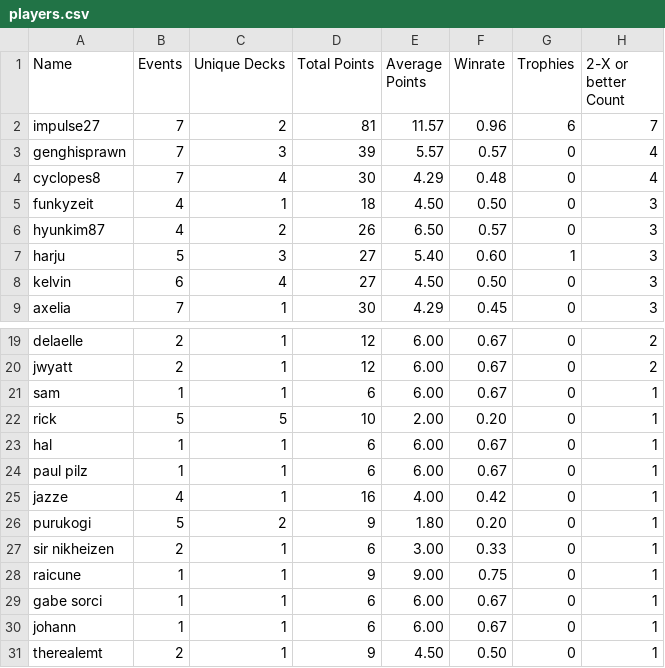
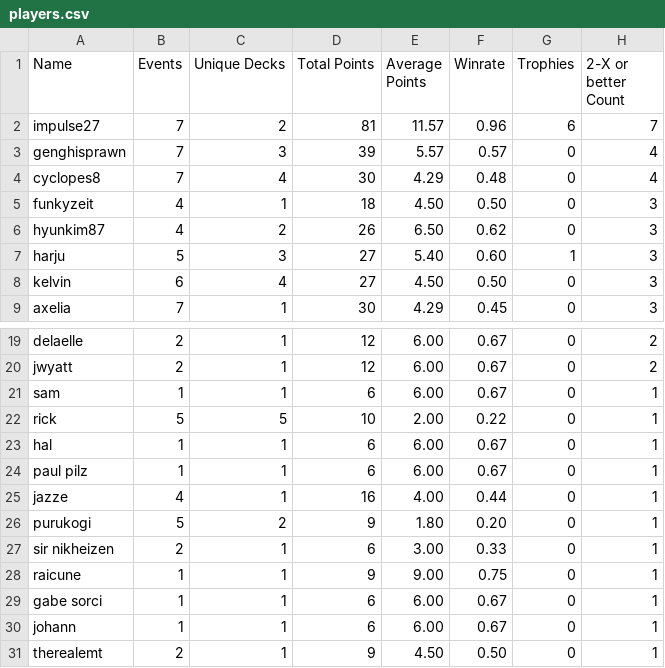
Before and after one commit to kvnchen/canlander, a CSV file: players.csv, drawn as a sheet; only a part is shown, gaps mark what is left out.

```diff
--- a/players.csv
+++ b/players.csv
@@ -5,3 +5,3 @@ cyclopes8, 7, 4, 30, 4.29, 0.48, 0, 4
 funkyzeit, 4, 1, 18, 4.50, 0.50, 0, 3
-hyunkim87, 4, 2, 26, 6.50, 0.57, 0, 3
+hyunkim87, 4, 2, 26, 6.50, 0.62, 0, 3
 harju, 5, 3, 27, 5.40, 0.60, 1, 3
@@ -21,6 +21,6 @@ jwyatt, 2, 1, 12, 6.00, 0.67, 0, 2
 sam, 1, 1, 6, 6.00, 0.67, 0, 1
-rick, 5, 5, 10, 2.00, 0.20, 0, 1
+rick, 5, 5, 10, 2.00, 0.22, 0, 1
 hal, 1, 1, 6, 6.00, 0.67, 0, 1
 paul pilz, 1, 1, 6, 6.00, 0.67, 0, 1
-jazze, 4, 1, 16, 4.00, 0.42, 0, 1
+jazze, 4, 1, 16, 4.00, 0.44, 0, 1
 purukogi, 5, 2, 9, 1.80, 0.20, 0, 1
```
Also changed, not shown: aggregate.csv, decks.csv, 2 other files.
